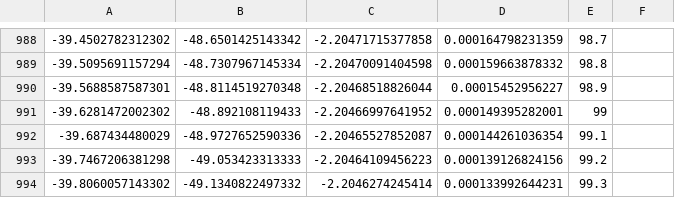
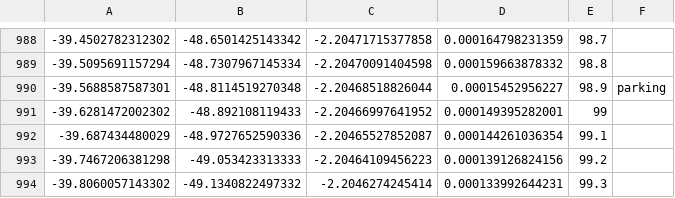
Before and after one commit to HyunSwim/planning_ws, a CSV file: src/new_gigacha/scripts/map/songdo/global_simul.csv, drawn as a sheet; only a part is shown, gaps mark what is left out.

```diff
--- a/src/new_gigacha/scripts/map/songdo/global_simul.csv
+++ b/src/new_gigacha/scripts/map/songdo/global_simul.csv
@@ -989,3 +989,3 @@
 -39.5095691157294,-48.7307967145334,-2.20470091404598,0.000159663878332,98.8
--39.5688587587301,-48.8114519270348,-2.20468518826044,0.00015452956227,98.9
+-39.5688587587301,-48.8114519270348,-2.20468518826044,0.00015452956227,98.9,parking
 -39.6281472002302,-48.892108119433,-2.20466997641952,0.000149395282001,99
```
Also changed, not shown: 8 other files.
